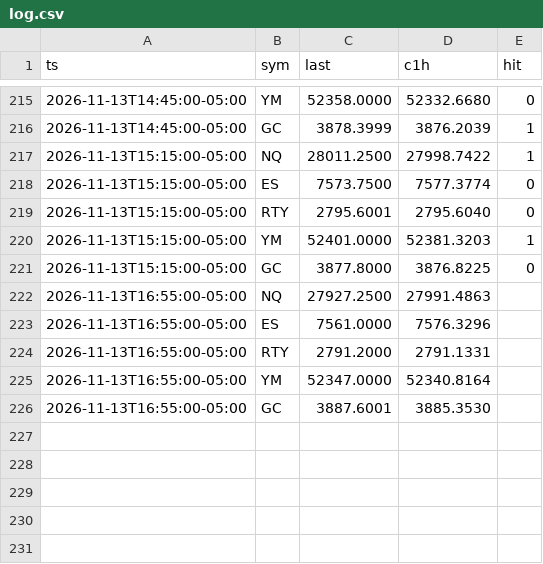
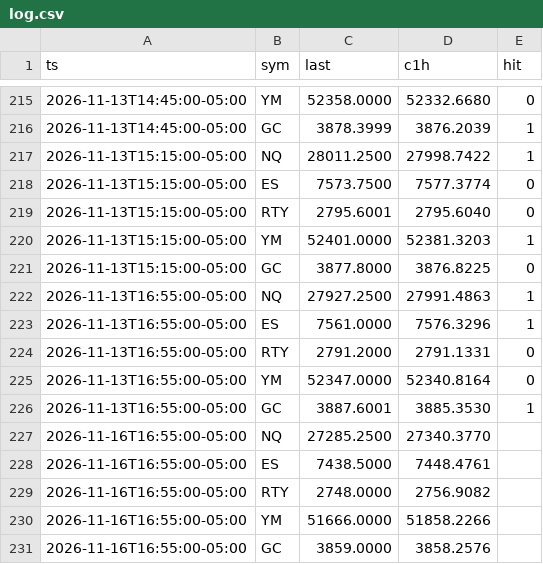
Before and after one commit to abdulwh1d/A.W.-Stratgies-Indicator, a CSV file: forecast/log.csv, drawn as a sheet; only a part is shown, gaps mark what is left out.

```diff
--- a/forecast/log.csv
+++ b/forecast/log.csv
@@ -221,6 +221,11 @@ ts,sym,last,c1h,hit
 2026-11-13T15:15:00-05:00,GC,3877.8000,3876.8225,0
-2026-11-13T16:55:00-05:00,NQ,27927.2500,27991.4863,
-2026-11-13T16:55:00-05:00,ES,7561.0000,7576.3296,
-2026-11-13T16:55:00-05:00,RTY,2791.2000,2791.1331,
-2026-11-13T16:55:00-05:00,YM,52347.0000,52340.8164,
-2026-11-13T16:55:00-05:00,GC,3887.6001,3885.3530,
+2026-11-13T16:55:00-05:00,NQ,27927.2500,27991.4863,1
+2026-11-13T16:55:00-05:00,ES,7561.0000,7576.3296,1
+2026-11-13T16:55:00-05:00,RTY,2791.2000,2791.1331,0
+2026-11-13T16:55:00-05:00,YM,52347.0000,52340.8164,0
+2026-11-13T16:55:00-05:00,GC,3887.6001,3885.3530,1
+2026-11-16T16:55:00-05:00,NQ,27285.2500,27340.3770,
+2026-11-16T16:55:00-05:00,ES,7438.5000,7448.4761,
+2026-11-16T16:55:00-05:00,RTY,2748.0000,2756.9082,
+2026-11-16T16:55:00-05:00,YM,51666.0000,51858.2266,
+2026-11-16T16:55:00-05:00,GC,3859.0000,3858.2576,
```
Also changed, not shown: 2 other files.
